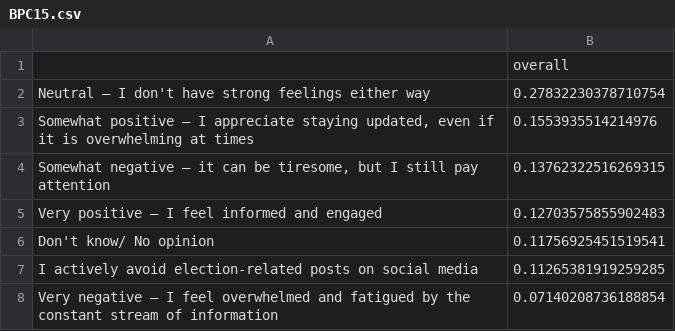
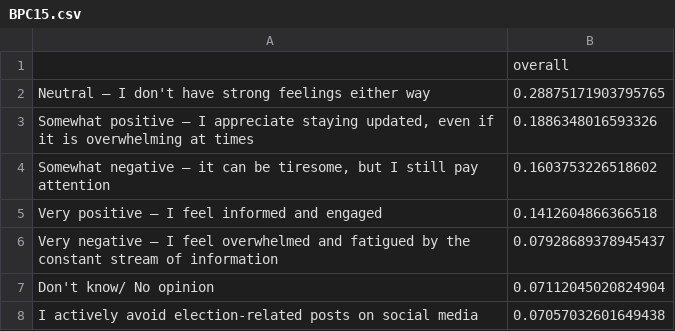
Before and after one commit to Bipartisan-Policy-Center/bpc-election-information-surveys, a CSV file: 2024/processed/BPC15.csv, drawn as a sheet.

```diff
--- a/2024/processed/BPC15.csv
+++ b/2024/processed/BPC15.csv
@@ -1,8 +1,8 @@
 ,overall
-Neutral – I don't have strong feelings either way,0.27832230378710754
-"Somewhat positive – I appreciate staying updated, even if it is overwhelming at times",0.1553935514214976
-"Somewhat negative – it can be tiresome, but I still pay attention",0.13762322516269315
-Very positive – I feel informed and engaged,0.12703575855902483
-Don't know/ No opinion,0.11756925451519541
-I actively avoid election-related posts on social media,0.11265381919259285
-Very negative – I feel overwhelmed and fatigued by the constant stream of information,0.07140208736188854
+Neutral – I don't have strong feelings either way,0.28875171903795765
+"Somewhat positive – I appreciate staying updated, even if it is overwhelming at times",0.1886348016593326
+"Somewhat negative – it can be tiresome, but I still pay attention",0.1603753226518602
+Very positive – I feel informed and engaged,0.1412604866366518
+Very negative – I feel overwhelmed and fatigued by the constant stream of information,0.07928689378945437
+Don't know/ No opinion,0.07112045020824904
+I actively avoid election-related posts on social media,0.07057032601649438
```
Also changed, not shown: 2024/processed/BPC14.csv, 2024/processed/BPC17.csv, 30 other files.
